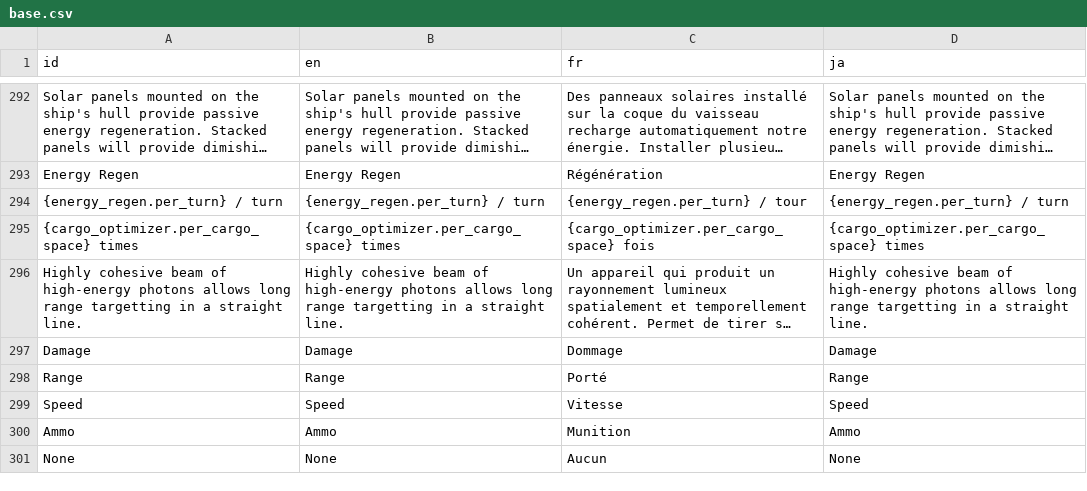
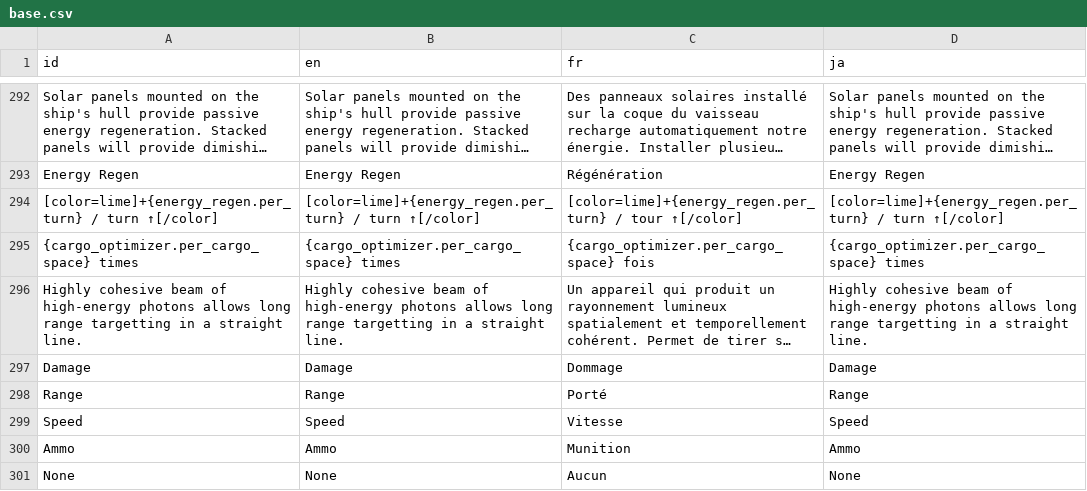
Before and after one commit to Ombarus/SolarRogue, a CSV file: data/translation/base.csv, drawn as a sheet; only a part is shown, gaps mark what is left out; long unchanged cells end in …; removed rows and columns are numbered as before the commit, all else as after; the diff names each change by its address in the sheet, - before the commit and + after, or states it on an @@ line.

Commit message:
Added arrows and colors to all utility description

```diff
--- a/data/translation/base.csv
+++ b/data/translation/base.csv
-row 294: {energy_regen.per_turn} / turn | {energy_regen.per_turn} / turn | {energy_regen.per_turn} / tour | {energy_regen.per_turn} / turn
+row 294: [color=lime]+{energy_regen.per_turn} / turn ↑[/color] | [color=lime]+{energy_regen.per_turn} / turn ↑[/color] | [color=lime]+{energy_regen.per_turn} / tour ↑[/color] | [color=lime]+{energy_regen.per_turn} / turn ↑[/color]
```
Also changed, not shown: 41 other files.
